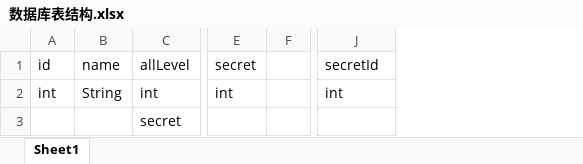
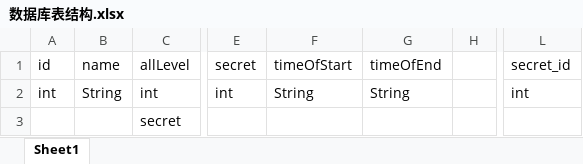
Before and after one commit to Wgaham/SecretSharing, an Excel workbook: 数据库表结构.xlsx, sheet Sheet1, drawn as a sheet; only a part is shown, gaps mark what is left out; values as stored, in another font and other column widths than the file's, no borders; addresses are those after the commit; the diff names each change by its address in the sheet, - before the commit and + after, or states it on an @@ line.

```diff
--- a/数据库表结构.xlsx (sheet Sheet1)
+++ b/数据库表结构.xlsx (sheet Sheet1)
+column F (timeOfStart), row 2: String
+column G (timeOfEnd), row 2: String
-L1: secretId
+L1: secret_id
```
Also changed, not shown: 10 other files.
